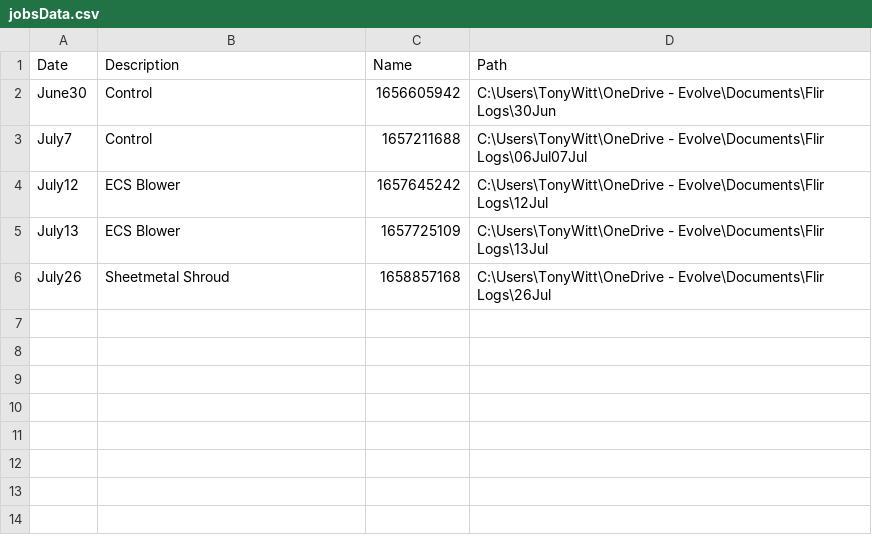
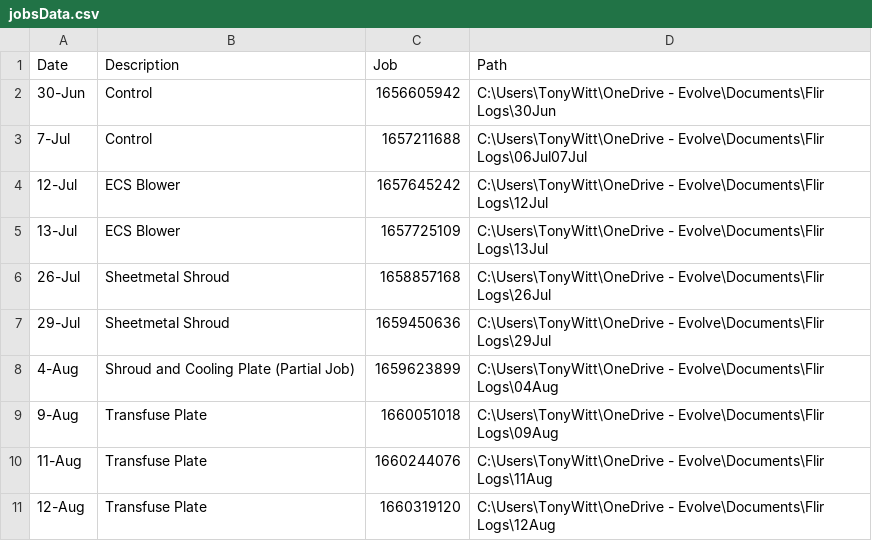
Before and after one commit to theArgo15/plotting, a CSV file: jobsData.csv, drawn as a sheet.

Commit message:
Add new input method and update with new data

```diff
--- a/jobsData.csv
+++ b/jobsData.csv
@@ -1,6 +1,11 @@
-Date,Description,Name,Path
-June30,Control,1656605942,C:\Users\TonyWitt\OneDrive - Evolve\Documents\Flir Logs\30Jun
-July7,Control,1657211688,C:\Users\TonyWitt\OneDrive - Evolve\Documents\Flir Logs\06Jul07Jul
-July12,ECS Blower,1657645242,C:\Users\TonyWitt\OneDrive - Evolve\Documents\Flir Logs\12Jul
-July13,ECS Blower,1657725109,C:\Users\TonyWitt\OneDrive - Evolve\Documents\Flir Logs\13Jul
-July26,Sheetmetal Shroud,1658857168,C:\Users\TonyWitt\OneDrive - Evolve\Documents\Flir Logs\26Jul
+Date,Description,Job,Path
+30-Jun,Control,1656605942,C:\Users\TonyWitt\OneDrive - Evolve\Documents\Flir Logs\30Jun
+7-Jul,Control,1657211688,C:\Users\TonyWitt\OneDrive - Evolve\Documents\Flir Logs\06Jul07Jul
+12-Jul,ECS Blower,1657645242,C:\Users\TonyWitt\OneDrive - Evolve\Documents\Flir Logs\12Jul
+13-Jul,ECS Blower,1657725109,C:\Users\TonyWitt\OneDrive - Evolve\Documents\Flir Logs\13Jul
+26-Jul,Sheetmetal Shroud,1658857168,C:\Users\TonyWitt\OneDrive - Evolve\Documents\Flir Logs\26Jul
+29-Jul,Sheetmetal Shroud,1659450636,C:\Users\TonyWitt\OneDrive - Evolve\Documents\Flir Logs\29Jul
+4-Aug,Shroud and Cooling Plate (Partial Job),1659623899,C:\Users\TonyWitt\OneDrive - Evolve\Documents\Flir Logs\04Aug
+9-Aug,Transfuse Plate,1660051018,C:\Users\TonyWitt\OneDrive - Evolve\Documents\Flir Logs\09Aug
+11-Aug,Transfuse Plate,1660244076,C:\Users\TonyWitt\OneDrive - Evolve\Documents\Flir Logs\11Aug
+12-Aug,Transfuse Plate,1660319120,C:\Users\TonyWitt\OneDrive - Evolve\Documents\Flir Logs\12Aug
```
Also changed, not shown: LocationDescriptions.csv, 5 other files.
